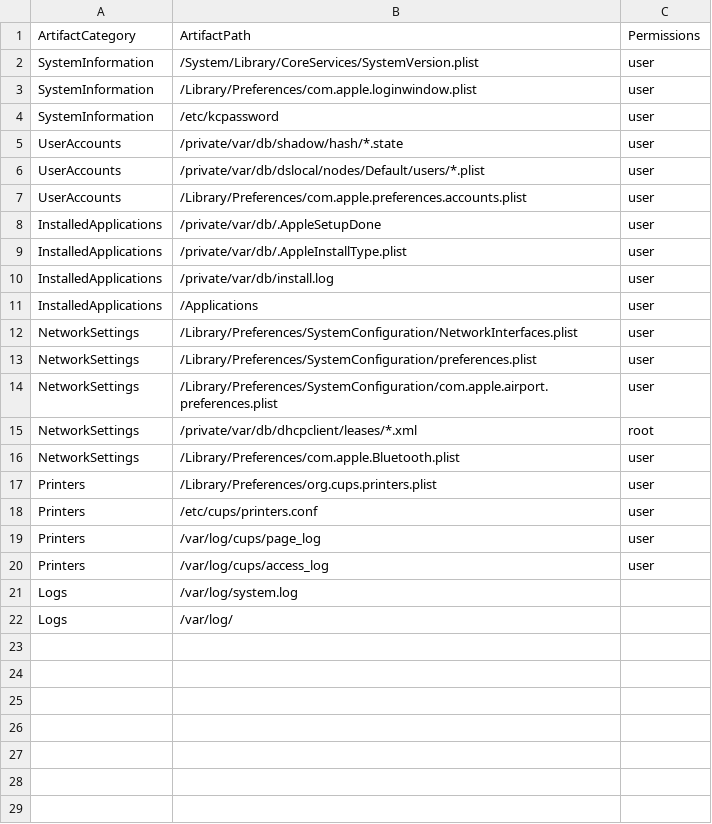
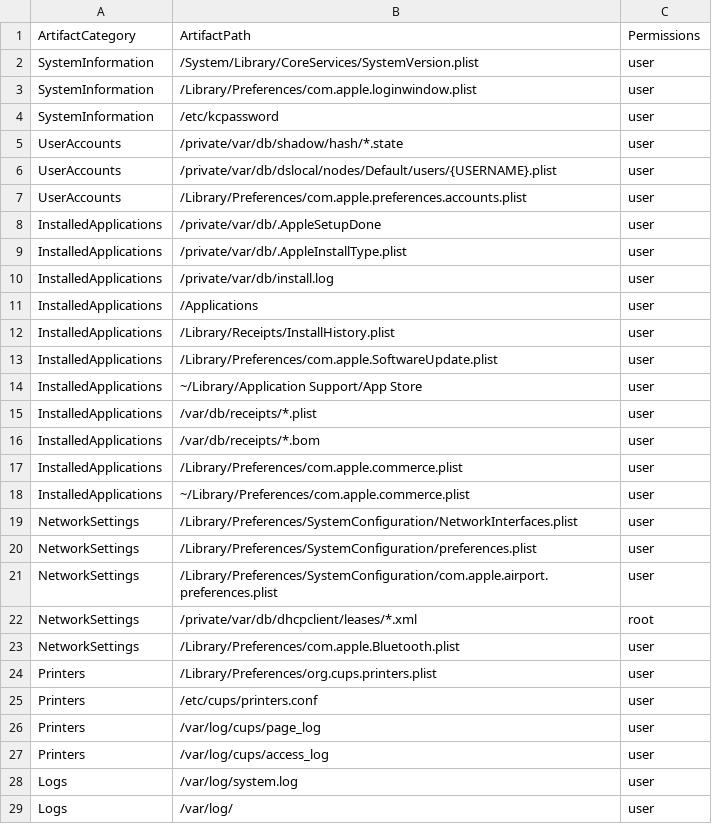
Before and after one commit to BlackSquirrelz/nidaba, a CSV file: locations.csv, drawn as a sheet.

```diff
--- a/locations.csv
+++ b/locations.csv
@@ -5,3 +5,3 @@ SystemInformation,/etc/kcpassword,user
 UserAccounts,/private/var/db/shadow/hash/*.state,user
-UserAccounts,/private/var/db/dslocal/nodes/Default/users/*.plist,user
+UserAccounts,/private/var/db/dslocal/nodes/Default/users/{USERNAME}.plist,user
 UserAccounts,/Library/Preferences/com.apple.preferences.accounts.plist,user
@@ -11,2 +11,9 @@ InstalledApplications,/private/var/db/install.log,user
 InstalledApplications,/Applications,user
+InstalledApplications,/Library/Receipts/InstallHistory.plist,user
+InstalledApplications,/Library/Preferences/com.apple.SoftwareUpdate.plist,user
+InstalledApplications,~/Library/Application Support/App Store,user
+InstalledApplications,/var/db/receipts/*.plist,user
+InstalledApplications,/var/db/receipts/*.bom,user
+InstalledApplications,/Library/Preferences/com.apple.commerce.plist,user
+InstalledApplications,~/Library/Preferences/com.apple.commerce.plist,user
 NetworkSettings,/Library/Preferences/SystemConfiguration/NetworkInterfaces.plist,user
@@ -20,3 +27,3 @@ Printers,/var/log/cups/page_log,user
 Printers,/var/log/cups/access_log,user
-Logs,/var/log/system.log
-Logs,/var/log/
+Logs,/var/log/system.log,user
+Logs,/var/log/,user
```
Also changed, not shown: 3 other files.
